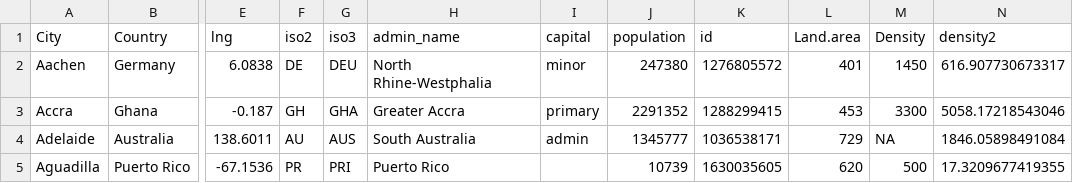
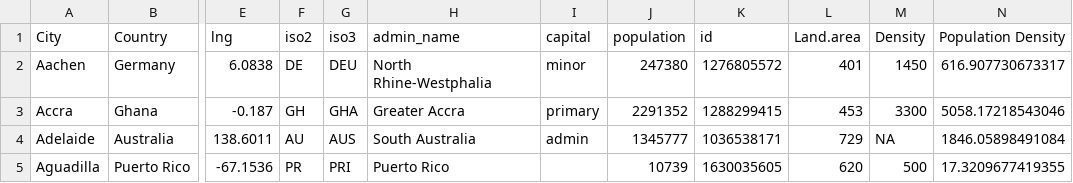
Before and after one commit to aesk0002/aesk0002.github.io, a CSV file: data/final_dataset.csv, drawn as a sheet; only a part is shown, gaps mark what is left out; the diff names each change by its address in the sheet, - before the commit and + after, or states it on an @@ line.

Commit message:
Update final_dataset.csv

```diff
--- a/data/final_dataset.csv
+++ b/data/final_dataset.csv
-N1: density2
+N1: Population Density
```
